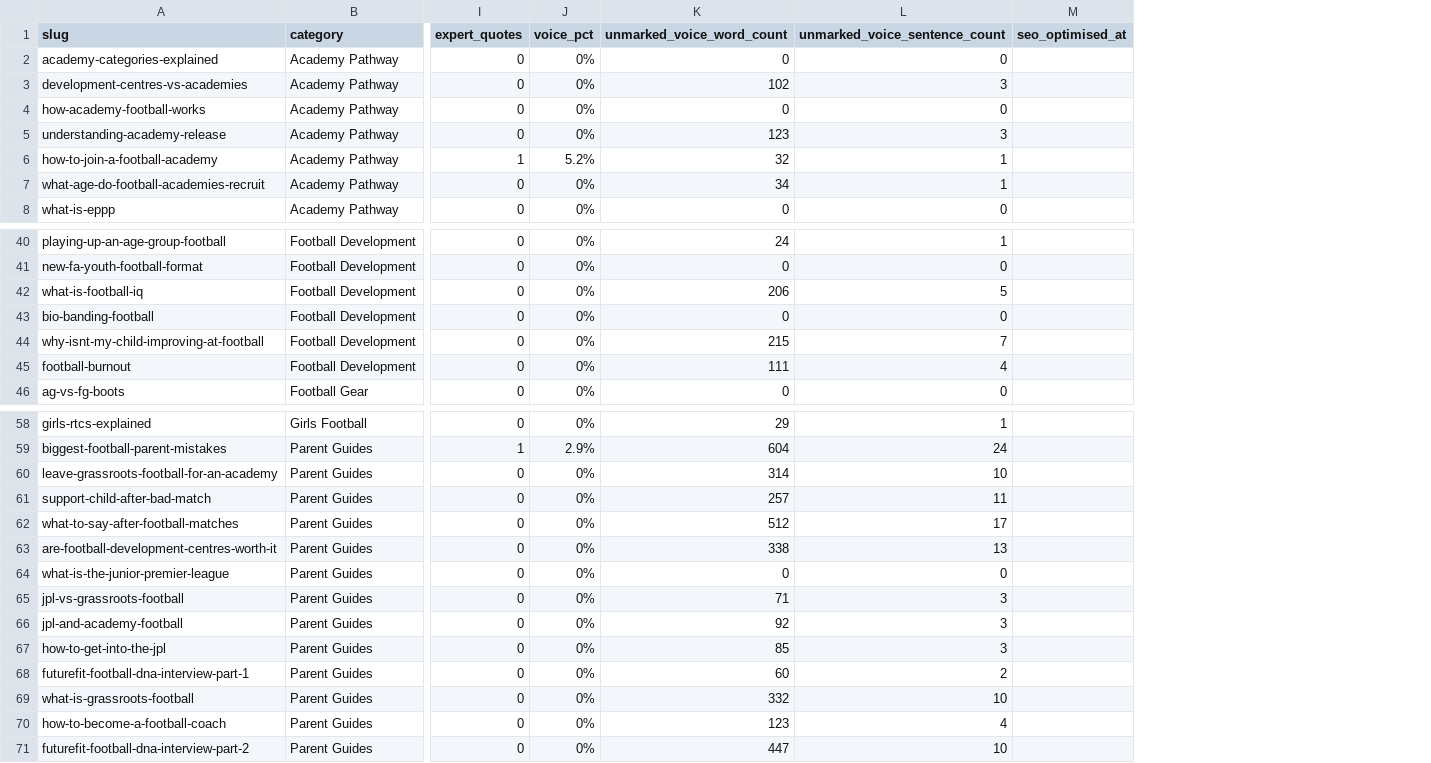
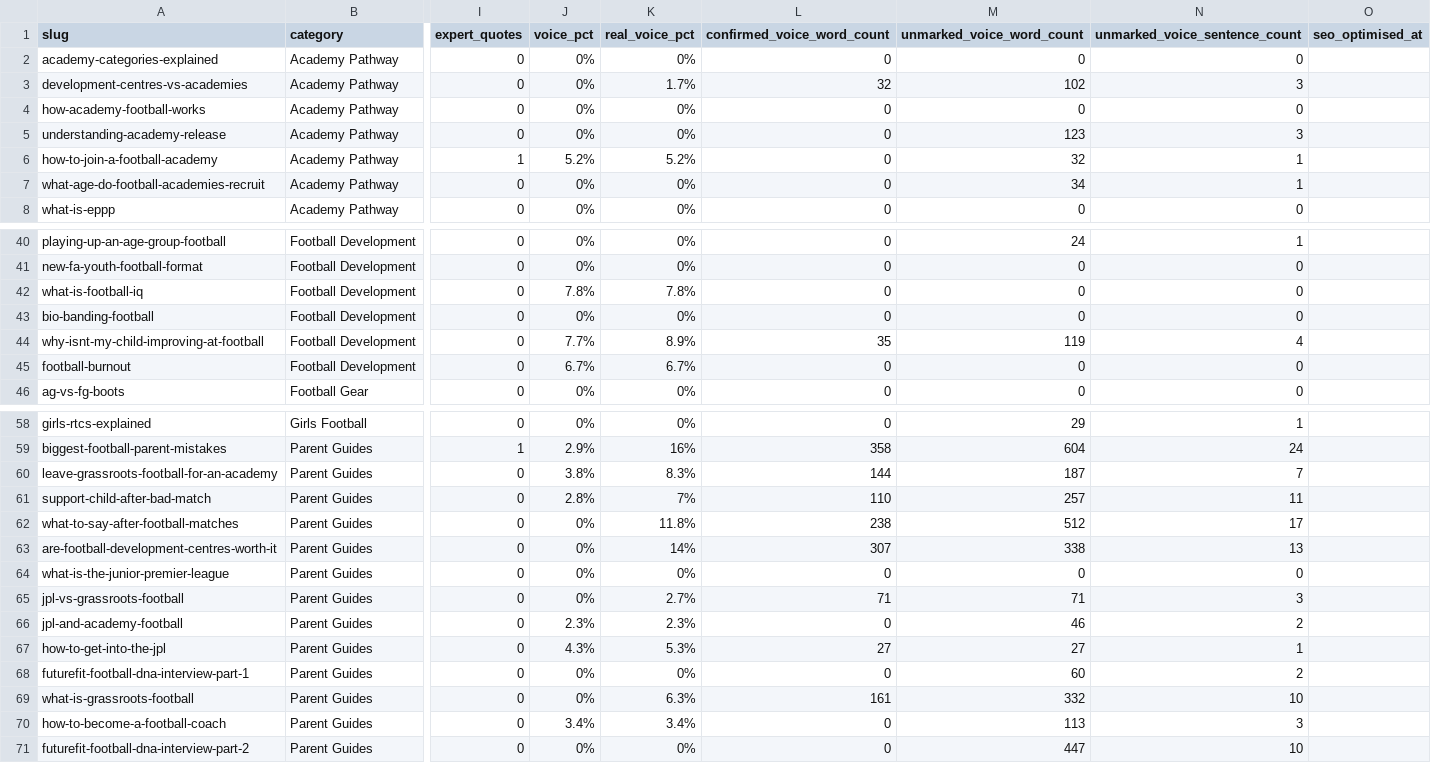
Before and after one commit to grahamjenner84-dot/football-parent, a CSV file: seo-data/reports/content-status.csv, drawn as a sheet; only a part is shown, gaps mark what is left out; addresses are those after the commit; the diff covers the shown part only; the diff names each change by its address in the sheet, - before the commit and + after, or states it on an @@ line.

```diff
--- a/seo-data/reports/content-status.csv
+++ b/seo-data/reports/content-status.csv
+column K (real_voice_pct), rows 2-8: 0% | 1.7% | 0% | 0% | 5.2% | 0% | 0%; rows 40-46: 0% | 0% | 7.8% | 0% | 8.9% | 6.7% | 0%; rows 58-71: 0% | 16% | 8.3% | 7% | 11.8% | 14% | 0% | 2.7% | 2.3% | 5.3% | 0% | 6.3% | 3.4% | 0%
+column L (confirmed_voice_word_count), rows 2-8: 0 | 32 | 0 | 0 | 0 | 0 | 0; rows 40-46: 0 | 0 | 0 | 0 | 35 | 0 | 0; rows 58-71: 0 | 358 | 144 | 110 | 238 | 307 | 0 | 71 | 0 | 27 | 0 | 161 | 0 | 0
-J42 (voice_pct): 0%
+J42 (voice_pct): 7.8%
-M42 (unmarked_voice_word_count): 206
+M42 (unmarked_voice_word_count): 0
-N42 (unmarked_voice_sentence_count): 5
+N42 (unmarked_voice_sentence_count): 0
-J44 (voice_pct): 0%
+J44 (voice_pct): 7.7%
-M44 (unmarked_voice_word_count): 215
+M44 (unmarked_voice_word_count): 119
-N44 (unmarked_voice_sentence_count): 7
+N44 (unmarked_voice_sentence_count): 4
-J45 (voice_pct): 0%
+J45 (voice_pct): 6.7%
-M45 (unmarked_voice_word_count): 111
+M45 (unmarked_voice_word_count): 0
-N45 (unmarked_voice_sentence_count): 4
+N45 (unmarked_voice_sentence_count): 0
-J60 (voice_pct): 0%
+J60 (voice_pct): 3.8%
-M60 (unmarked_voice_word_count): 314
+M60 (unmarked_voice_word_count): 187
-N60 (unmarked_voice_sentence_count): 10
+N60 (unmarked_voice_sentence_count): 7
-J61 (voice_pct): 0%
+J61 (voice_pct): 2.8%
-J66 (voice_pct): 0%
+J66 (voice_pct): 2.3%
-M66 (unmarked_voice_word_count): 92
+M66 (unmarked_voice_word_count): 46
-N66 (unmarked_voice_sentence_count): 3
+N66 (unmarked_voice_sentence_count): 2
-J67 (voice_pct): 0%
+J67 (voice_pct): 4.3%
-M67 (unmarked_voice_word_count): 85
+M67 (unmarked_voice_word_count): 27
-N67 (unmarked_voice_sentence_count): 3
+N67 (unmarked_voice_sentence_count): 1
-J70 (voice_pct): 0%
+J70 (voice_pct): 3.4%
-M70 (unmarked_voice_word_count): 123
+M70 (unmarked_voice_word_count): 113
-N70 (unmarked_voice_sentence_count): 4
+N70 (unmarked_voice_sentence_count): 3
```
Also changed, not shown: 7 edited cells elsewhere in this file, link-audit-tasks.csv, 7 other files.
